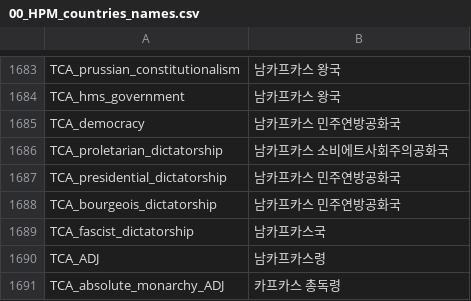
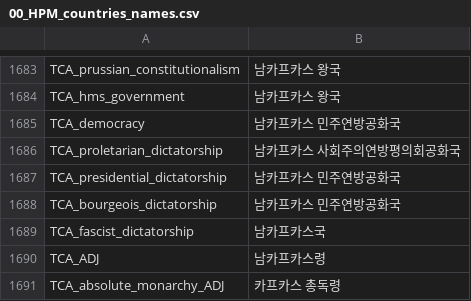
Before and after one commit to kimjeon-il/-Historical-Project-Mod-Korean-Patch, a CSV file: localisation/00_HPM_countries_names.csv, drawn as a sheet; only a part is shown, gaps mark what is left out.

Commit message:
Update 00_HPM_countries_names.csv

```diff
--- a/localisation/00_HPM_countries_names.csv
+++ b/localisation/00_HPM_countries_names.csv
@@ -1685,3 +1685,3 @@ TCA_hms_government;남카프카스 왕국;;;;;;;;;;;;;
 TCA_democracy;남카프카스 민주연방공화국;;;;;;;;;;;;;
-TCA_proletarian_dictatorship;남카프카스 소비에트사회주의공화국;;;;;;;;;;;;;
+TCA_proletarian_dictatorship;남카프카스 사회주의연방평의회공화국;;;;;;;;;;;;;
 TCA_presidential_dictatorship;남카프카스 민주연방공화국;;;;;;;;;;;;;
```
